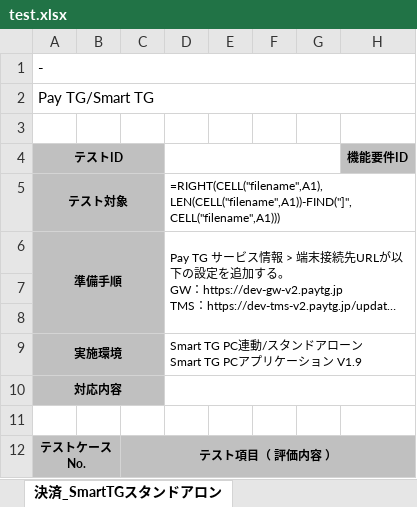
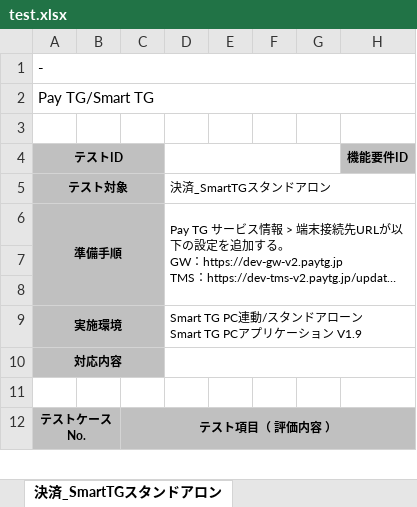
Before and after one commit to mystblue/PyTools, an Excel workbook: link/test.xlsx, sheet 決済_SmartTGスタンドアロン, drawn as a sheet; only a part is shown; long unchanged cells end in …; values as stored, in another font and other column widths than the file's, no borders; formulas without a stored value are shown as written; the diff covers the shown part only; the diff names each change by its address in the sheet, - before the commit and + after, or states it on an @@ line.

```diff
--- a/link/test.xlsx (sheet 決済_SmartTGスタンドアロン)
+++ b/link/test.xlsx (sheet 決済_SmartTGスタンドアロン)
-D5: =RIGHT(CELL("filename",A1),LEN(CELL("filename",A1))-FIND("]",CELL("filename",A1)))
+D5: 決済_SmartTGスタンドアロン
```
Also changed, not shown: other rows of this sheet, sheet 決済_SmartTG, sheet 決済_SmartTGマルチ, sheet 決済_SmartTGスタンドアロンマルチ, sheet 決済_PayTGマルチ, sheet 集計, other sheet tabs, 12 other files.
